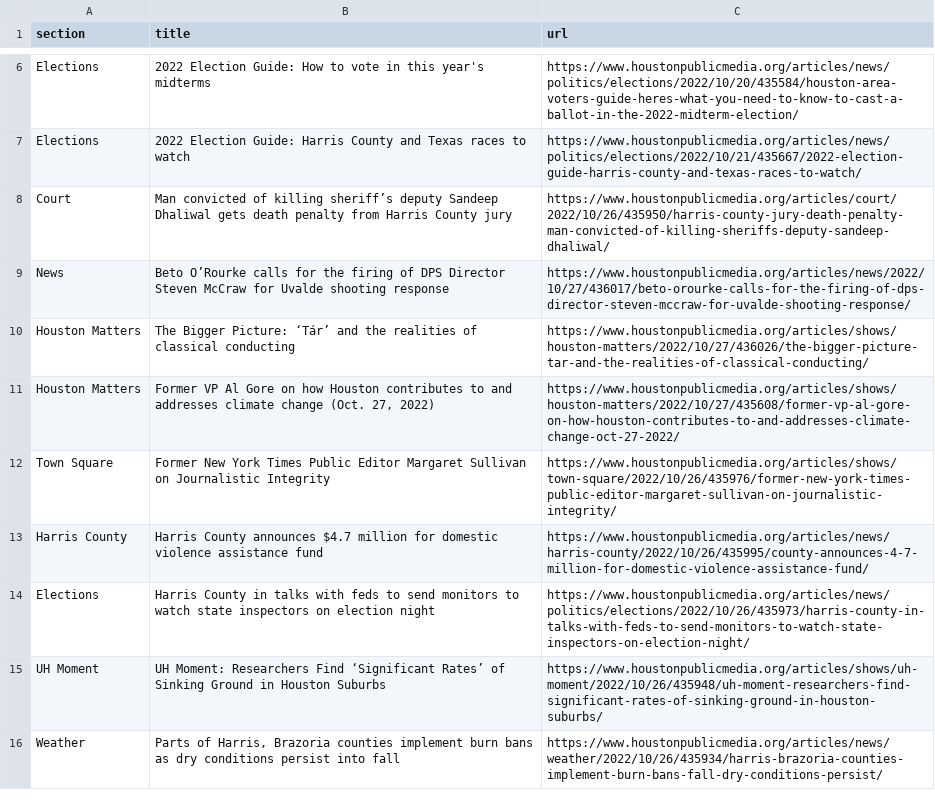
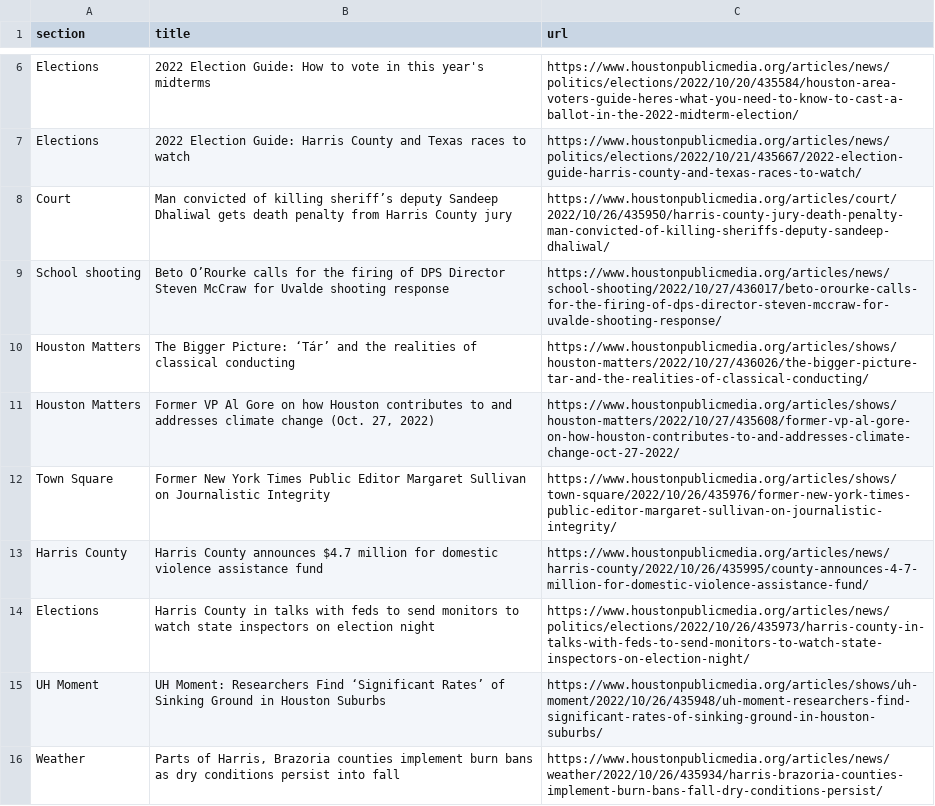
Before and after one commit to jessieblaeser/Autoscraper-Houston-NPR, a CSV file: npr.csv, drawn as a sheet; only a part is shown, gaps mark what is left out.

```diff
--- a/npr.csv
+++ b/npr.csv
@@ -8,3 +8,3 @@ Elections,2022 Election Guide: Harris County and Texas races to watch,https://ww
 Court,Man convicted of killing sheriff’s deputy Sandeep Dhaliwal gets death penalty from Harris County jury,https://www.houstonpublicmedia.org/articles/court/2022/10/26/435950/harris-county-jury-death-penalty-man-convicted-of-killing-sheriffs-deputy-sandeep-dhaliwal/
-News,Beto O’Rourke calls for the firing of DPS Director Steven McCraw for Uvalde shooting response,https://www.houstonpublicmedia.org/articles/news/2022/10/27/436017/beto-orourke-calls-for-the-firing-of-dps-director-steven-mccraw-for-uvalde-shooting-response/
+School shooting,Beto O’Rourke calls for the firing of DPS Director Steven McCraw for Uvalde shooting response,https://www.houstonpublicmedia.org/articles/news/school-shooting/2022/10/27/436017/beto-orourke-calls-for-the-firing-of-dps-director-steven-mccraw-for-uvalde-shooting-response/
 Houston Matters,The Bigger Picture: ‘Tár’ and the realities of classical conducting,https://www.houstonpublicmedia.org/articles/shows/houston-matters/2022/10/27/436026/the-bigger-picture-tar-and-the-realities-of-classical-conducting/
```
